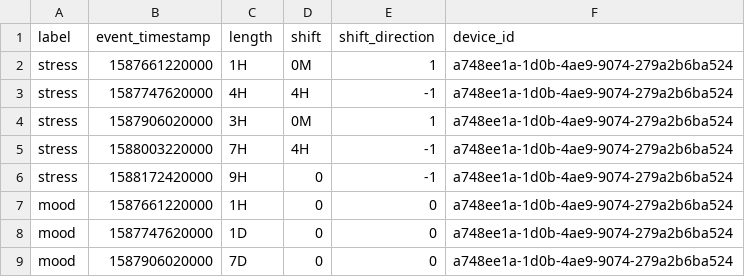
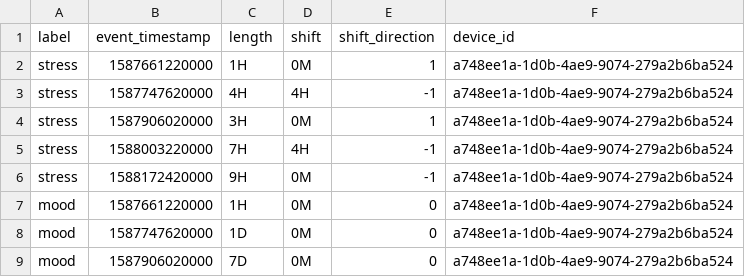
Before and after one commit to OrsonXu/rapids, a CSV file: data/external/timesegments_event.csv, drawn as a sheet.

```diff
--- a/data/external/timesegments_event.csv
+++ b/data/external/timesegments_event.csv
@@ -5,5 +5,5 @@ stress,1587906020000,3H,0M,1,a748ee1a-1d0b-4ae9-9074-279a2b6ba524
 stress,1588003220000,7H,4H,-1,a748ee1a-1d0b-4ae9-9074-279a2b6ba524
-stress,1588172420000,9H,0,-1,a748ee1a-1d0b-4ae9-9074-279a2b6ba524
-mood,1587661220000,1H,0,0,a748ee1a-1d0b-4ae9-9074-279a2b6ba524
-mood,1587747620000,1D,0,0,a748ee1a-1d0b-4ae9-9074-279a2b6ba524
-mood,1587906020000,7D,0,0,a748ee1a-1d0b-4ae9-9074-279a2b6ba524
+stress,1588172420000,9H,0M,-1,a748ee1a-1d0b-4ae9-9074-279a2b6ba524
+mood,1587661220000,1H,0M,0,a748ee1a-1d0b-4ae9-9074-279a2b6ba524
+mood,1587747620000,1D,0M,0,a748ee1a-1d0b-4ae9-9074-279a2b6ba524
+mood,1587906020000,7D,0M,0,a748ee1a-1d0b-4ae9-9074-279a2b6ba524
```
Also changed, not shown: data/external/timesegments_periodic.csv, 8 other files.
